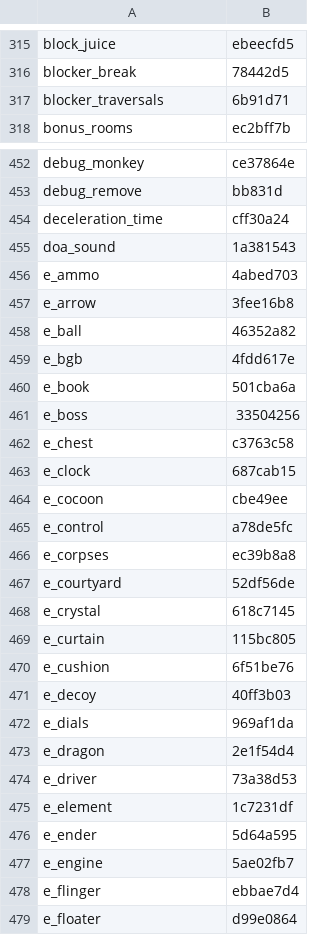
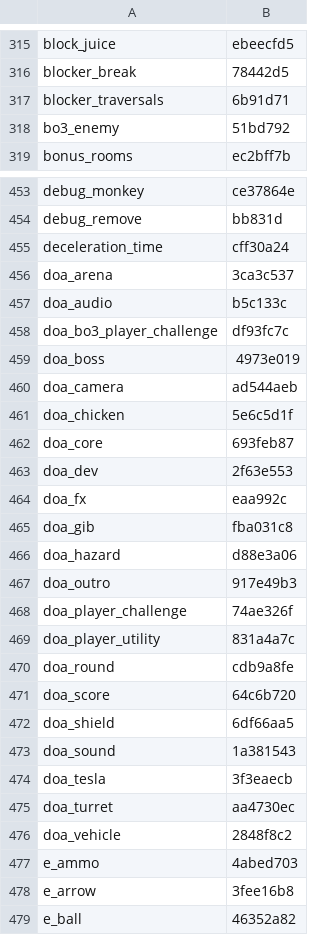
Before and after one commit to shidouri/t7-hashfind, a CSV file: found_hashes.csv, drawn as a sheet; only a part is shown, gaps mark what is left out; the shorter side is filled out with more unchanged rows; the diff covers the shown part only; the diff names each change by its address in the sheet, - before the commit and + after, or states it on an @@ line.

Commit message:
update found

```diff
--- a/found_hashes.csv
+++ b/found_hashes.csv
+row 318: bo3_enemy | 51bd792
+row 456: doa_arena | 3ca3c537
+row 457: doa_audio | b5c133c
+row 458: doa_bo3_player_challenge | df93fc7c
+row 459: doa_boss | 4973e019
+row 460: doa_camera | ad544aeb
+row 461: doa_chicken | 5e6c5d1f
+row 462: doa_core | 693feb87
+row 463: doa_dev | 2f63e553
+row 464: doa_fx | eaa992c
+row 465: doa_gib | fba031c8
+row 466: doa_hazard | d88e3a06
+row 467: doa_outro | 917e49b3
+row 468: doa_player_challenge | 74ae326f
+row 469: doa_player_utility | 831a4a7c
+row 470: doa_round | cdb9a8fe
+row 471: doa_score | 64c6b720
+row 472: doa_shield | 6df66aa5
+row 474: doa_tesla | 3f3eaecb
+row 475: doa_turret | aa4730ec
+row 476: doa_vehicle | 2848f8c2
```
Also changed, not shown: 1 added row elsewhere in this file, 35 other files.
